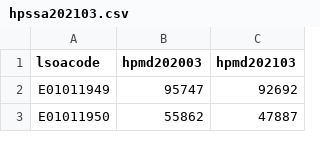
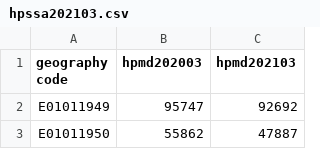
Before and after one commit to Yingxi-Z/casa06datascience, a CSV file: hpssa202103.csv, drawn as a sheet; only a part is shown.

Commit message:
hpssa202103.csv

```diff
--- a/hpssa202103.csv
+++ b/hpssa202103.csv
@@ -1,2 +1,2 @@
-lsoacode,hpmd202003,hpmd202103
+geography code,hpmd202003,hpmd202103
 E01011949,95747,92692
```
